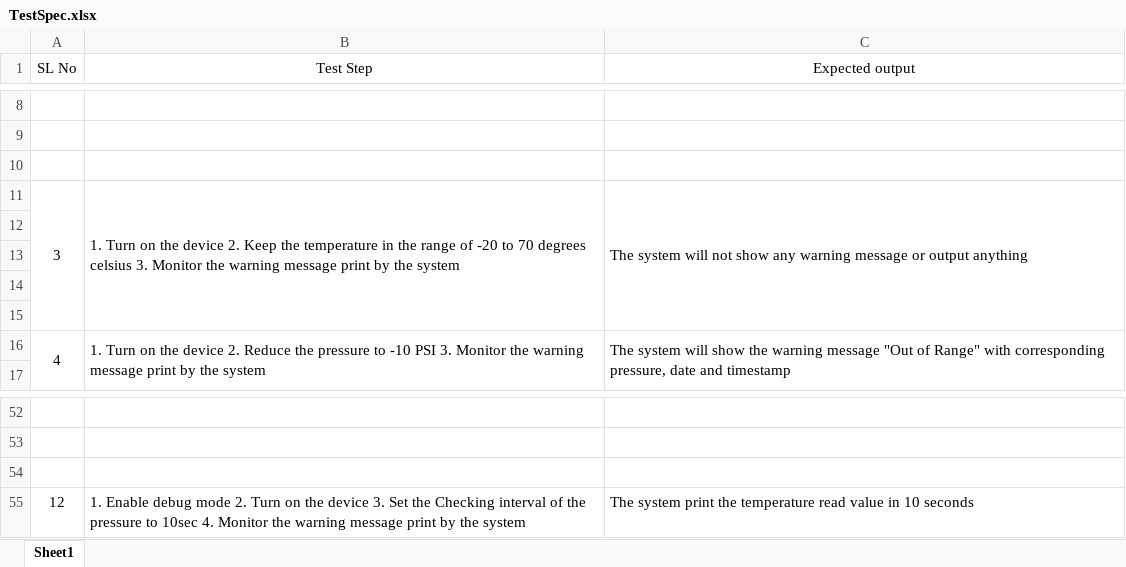
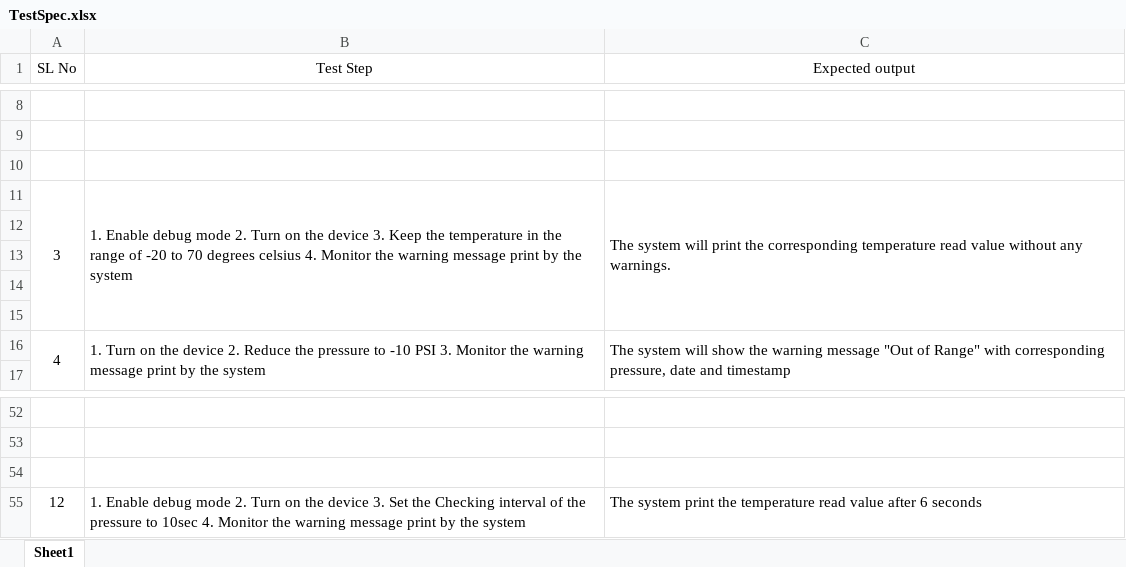
Before and after one commit to jeevansureshtrenser/Temprature_Monitoring, an Excel workbook: Test_Spec/TestSpec.xlsx, sheet Sheet1, drawn as a sheet; only a part is shown, gaps mark what is left out; values as stored, in another font and other column widths than the file's, no borders; the diff covers the shown part only; the diff names each change by its address in the sheet, - before the commit and + after, or states it on an @@ line.

Commit message:
Add test result

```diff
--- a/Test_Spec/TestSpec.xlsx (sheet Sheet1)
+++ b/Test_Spec/TestSpec.xlsx (sheet Sheet1)
-B11 (Test Step): 1. Turn on the device 2. Keep the temperature in the range of -20 to 70 degrees celsius 3. Monitor the…
+B11 (Test Step): 1. Enable debug mode 2. Turn on the device 3. Keep the temperature in the range of -20 to 70 degrees celsius 4. Monitor the…
-C11 (Expected output): …system will not show any warning message or output anything
+C11 (Expected output): …system will print the corresponding temperature read value without any warnings.
-C55 (Expected output): …read value in 10 seconds
+C55 (Expected output): …read value after 6 seconds
```
Also changed, not shown: 10 edited cells elsewhere in this sheet, 1 other file.
